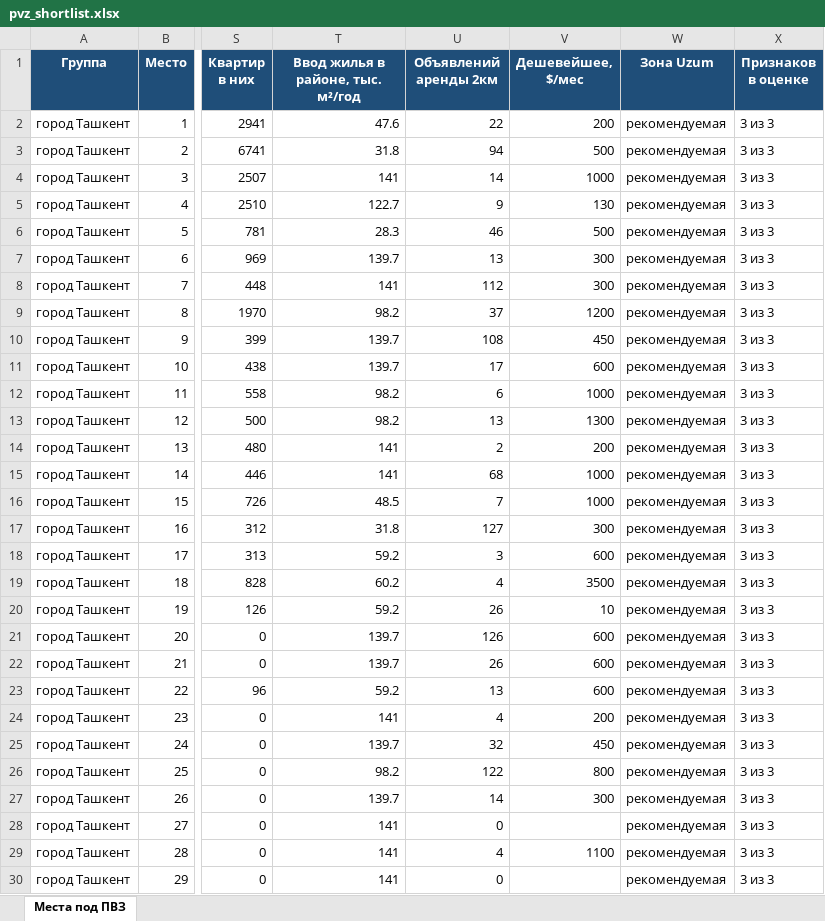
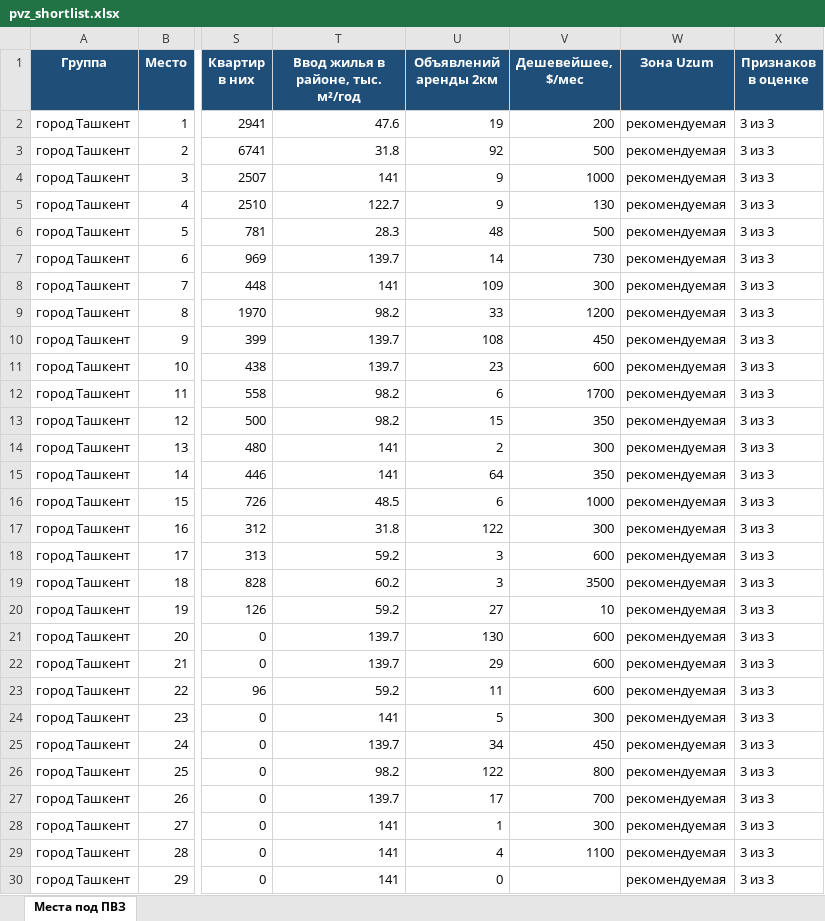
Before and after one commit to ivankorotaev777/map-, an Excel workbook: data/pvz_shortlist.xlsx, sheet Места под ПВЗ, drawn as a sheet; only a part is shown, gaps mark what is left out; values as stored, in another font and other column widths than the file's, no borders; the diff covers the shown part only; the diff names each change by its address in the sheet, - before the commit and + after, or states it on an @@ line.

```diff
--- a/data/pvz_shortlist.xlsx (sheet Места под ПВЗ)
+++ b/data/pvz_shortlist.xlsx (sheet Места под ПВЗ)
-U2 (Объявлений аренды 2км): 22
+U2 (Объявлений аренды 2км): 19
-U3 (Объявлений аренды 2км): 94
+U3 (Объявлений аренды 2км): 92
-U4 (Объявлений аренды 2км): 14
+U4 (Объявлений аренды 2км): 9
-U6 (Объявлений аренды 2км): 46
+U6 (Объявлений аренды 2км): 48
-U7 (Объявлений аренды 2км): 13
+U7 (Объявлений аренды 2км): 14
-V7 (Дешевейшее, $/мес): 300
+V7 (Дешевейшее, $/мес): 730
-U8 (Объявлений аренды 2км): 112
+U8 (Объявлений аренды 2км): 109
-U9 (Объявлений аренды 2км): 37
+U9 (Объявлений аренды 2км): 33
-U11 (Объявлений аренды 2км): 17
+U11 (Объявлений аренды 2км): 23
-V12 (Дешевейшее, $/мес): 1000
+V12 (Дешевейшее, $/мес): 1700
-U13 (Объявлений аренды 2км): 13
+U13 (Объявлений аренды 2км): 15
-V13 (Дешевейшее, $/мес): 1300
+V13 (Дешевейшее, $/мес): 350
-V14 (Дешевейшее, $/мес): 200
+V14 (Дешевейшее, $/мес): 300
-U15 (Объявлений аренды 2км): 68
+U15 (Объявлений аренды 2км): 64
-V15 (Дешевейшее, $/мес): 1000
+V15 (Дешевейшее, $/мес): 350
-U16 (Объявлений аренды 2км): 7
+U16 (Объявлений аренды 2км): 6
-U17 (Объявлений аренды 2км): 127
+U17 (Объявлений аренды 2км): 122
-U19 (Объявлений аренды 2км): 4
+U19 (Объявлений аренды 2км): 3
-U20 (Объявлений аренды 2км): 26
+U20 (Объявлений аренды 2км): 27
-U21 (Объявлений аренды 2км): 126
+U21 (Объявлений аренды 2км): 130
-U22 (Объявлений аренды 2км): 26
+U22 (Объявлений аренды 2км): 29
-U23 (Объявлений аренды 2км): 13
+U23 (Объявлений аренды 2км): 11
-U24 (Объявлений аренды 2км): 4
+U24 (Объявлений аренды 2км): 5
-V24 (Дешевейшее, $/мес): 200
+V24 (Дешевейшее, $/мес): 300
-U25 (Объявлений аренды 2км): 32
+U25 (Объявлений аренды 2км): 34
-U27 (Объявлений аренды 2км): 14
+U27 (Объявлений аренды 2км): 17
-V27 (Дешевейшее, $/мес): 300
+V27 (Дешевейшее, $/мес): 700
-U28 (Объявлений аренды 2км): 0
+U28 (Объявлений аренды 2км): 1
-V28 (Дешевейшее, $/мес): (empty)
+V28 (Дешевейшее, $/мес): 300
```
Also changed, not shown: 46 edited cells elsewhere in this sheet, 4 other files.
